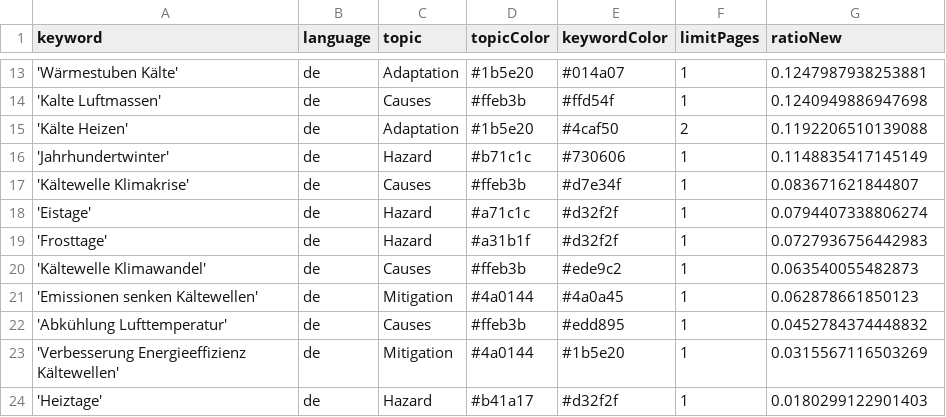
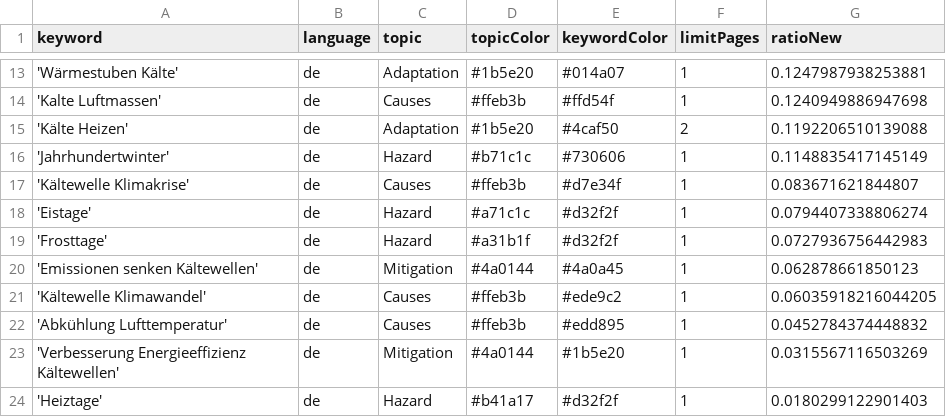
Before and after one commit to annajungfleischnews/coldIsComing, a CSV file: keywords.csv, drawn as a sheet; only a part is shown, gaps mark what is left out.

```diff
--- a/keywords.csv
+++ b/keywords.csv
@@ -19,4 +19,4 @@ keyword,language,topic,topicColor,keywordColor,limitPages,ratioNew
 'Frosttage',de,Hazard,#a31b1f,#d32f2f,1,0.0727936756442983
-'Kältewelle Klimawandel',de,Causes,#ffeb3b,#ede9c2,1,0.063540055482873
 'Emissionen senken Kältewellen',de,Mitigation,#4a0144,#4a0a45,1,0.062878661850123
+'Kältewelle Klimawandel',de,Causes,#ffeb3b,#ede9c2,1,0.06035918216044205
 'Abkühlung Lufttemperatur',de,Causes,#ffeb3b,#edd895,1,0.0452784374448832
```
Also changed, not shown: csv/news_2026_01.csv.
